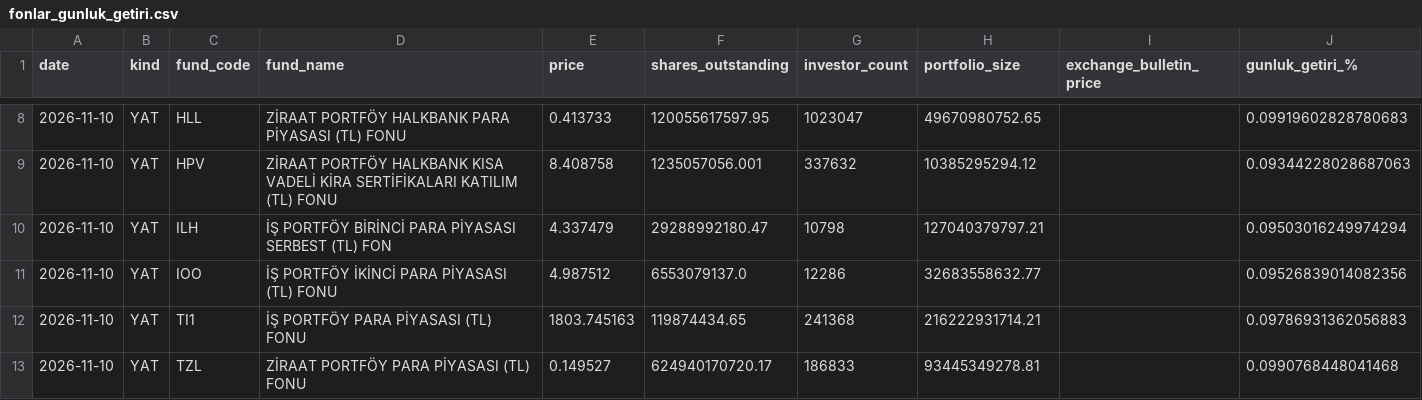
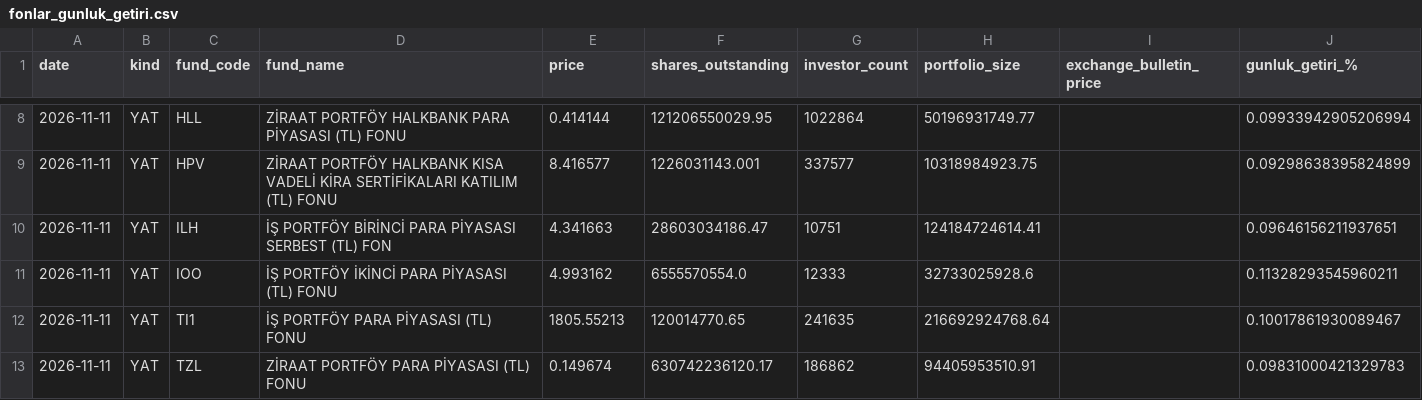
Before and after one commit to uunaldamla/tefas-takip_2, a CSV file: fonlar_gunluk_getiri.csv, drawn as a sheet; only a part is shown, gaps mark what is left out; the diff covers the shown part only.

```diff
--- a/fonlar_gunluk_getiri.csv
+++ b/fonlar_gunluk_getiri.csv
@@ -8,6 +8,6 @@ date,kind,fund_code,fund_name,price,shares_outstanding,investor_count,portfolio_
-2026-11-10,YAT,HLL,ZİRAAT PORTFÖY HALKBANK PARA PİYASASI (TL) FONU,0.413733,120055617597.95,1023047,49670980752.65,,0.09919602828780683
-2026-11-10,YAT,HPV,ZİRAAT PORTFÖY HALKBANK KISA VADELİ KİRA SERTİFİKALARI KATILIM (TL) FONU,8.408758,1235057056.001,337632,10385295294.12,,0.09344228028687063
-2026-11-10,YAT,ILH,İŞ PORTFÖY BİRİNCİ PARA PİYASASI SERBEST (TL) FON,4.337479,29288992180.47,10798,127040379797.21,,0.09503016249974294
-2026-11-10,YAT,IOO,İŞ PORTFÖY İKİNCİ PARA PİYASASI (TL) FONU,4.987512,6553079137.0,12286,32683558632.77,,0.09526839014082356
-2026-11-10,YAT,TI1,İŞ PORTFÖY PARA PİYASASI (TL) FONU,1803.745163,119874434.65,241368,216222931714.21,,0.09786931362056883
-2026-11-10,YAT,TZL,ZİRAAT PORTFÖY PARA PİYASASI (TL) FONU,0.149527,624940170720.17,186833,93445349278.81,,0.0990768448041468
+2026-11-11,YAT,HLL,ZİRAAT PORTFÖY HALKBANK PARA PİYASASI (TL) FONU,0.414144,121206550029.95,1022864,50196931749.77,,0.09933942905206994
+2026-11-11,YAT,HPV,ZİRAAT PORTFÖY HALKBANK KISA VADELİ KİRA SERTİFİKALARI KATILIM (TL) FONU,8.416577,1226031143.001,337577,10318984923.75,,0.09298638395824899
+2026-11-11,YAT,ILH,İŞ PORTFÖY BİRİNCİ PARA PİYASASI SERBEST (TL) FON,4.341663,28603034186.47,10751,124184724614.41,,0.09646156211937651
+2026-11-11,YAT,IOO,İŞ PORTFÖY İKİNCİ PARA PİYASASI (TL) FONU,4.993162,6555570554.0,12333,32733025928.6,,0.11328293545960211
+2026-11-11,YAT,TI1,İŞ PORTFÖY PARA PİYASASI (TL) FONU,1805.55213,120014770.65,241635,216692924768.64,,0.10017861930089467
+2026-11-11,YAT,TZL,ZİRAAT PORTFÖY PARA PİYASASI (TL) FONU,0.149674,630742236120.17,186862,94405953510.91,,0.09831000421329783
```
Also changed, not shown: 76 edited cells elsewhere in this file, fonlar_1aylik_gecmis.csv.
